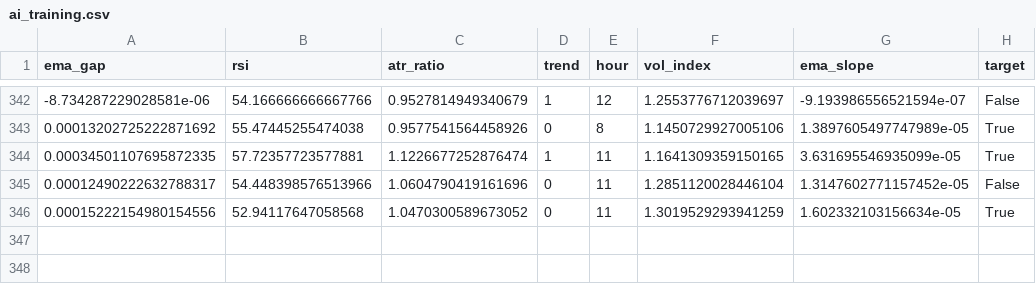
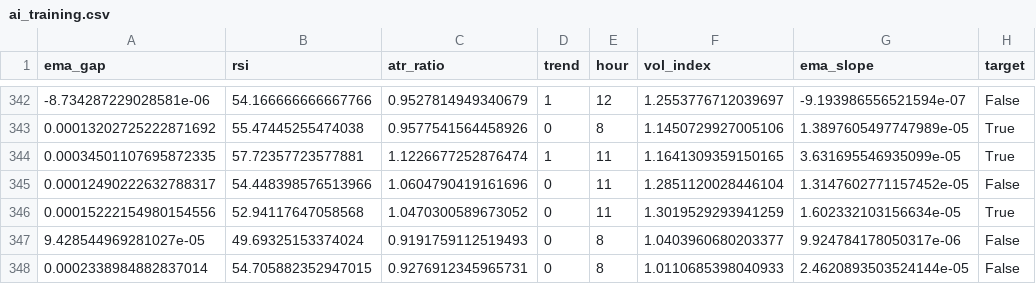
Before and after one commit to cemerttu/ian_bot, a CSV file: ai_training.csv, drawn as a sheet; only a part is shown, gaps mark what is left out.

```diff
--- a/ai_training.csv
+++ b/ai_training.csv
@@ -346 +346,3 @@ ema_gap,rsi,atr_ratio,trend,hour,vol_index,ema_slope,target
 0.00015222154980154556,52.94117647058568,1.0470300589673052,0,11,1.3019529293941259,1.602332103156634e-05,True
+9.428544969281027e-05,49.69325153374024,0.9191759112519493,0,8,1.0403960680203377,9.924784178050317e-06,False
+0.0002338984882837014,54.705882352947015,0.9276912345965731,0,8,1.0110685398040933,2.4620893503524144e-05,False
```
Also changed, not shown: bo_trades.csv, 3 other files.
